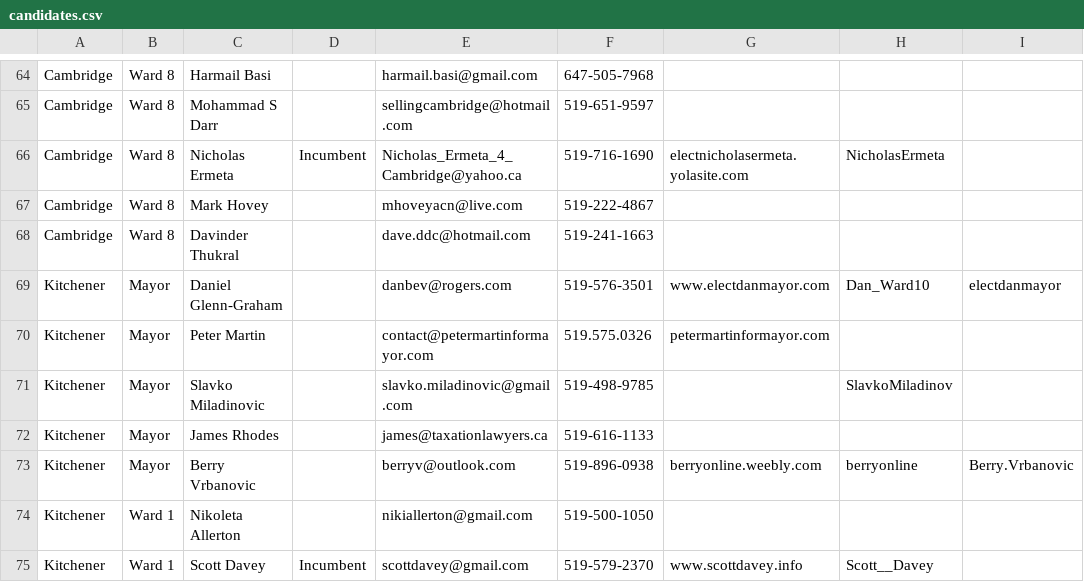
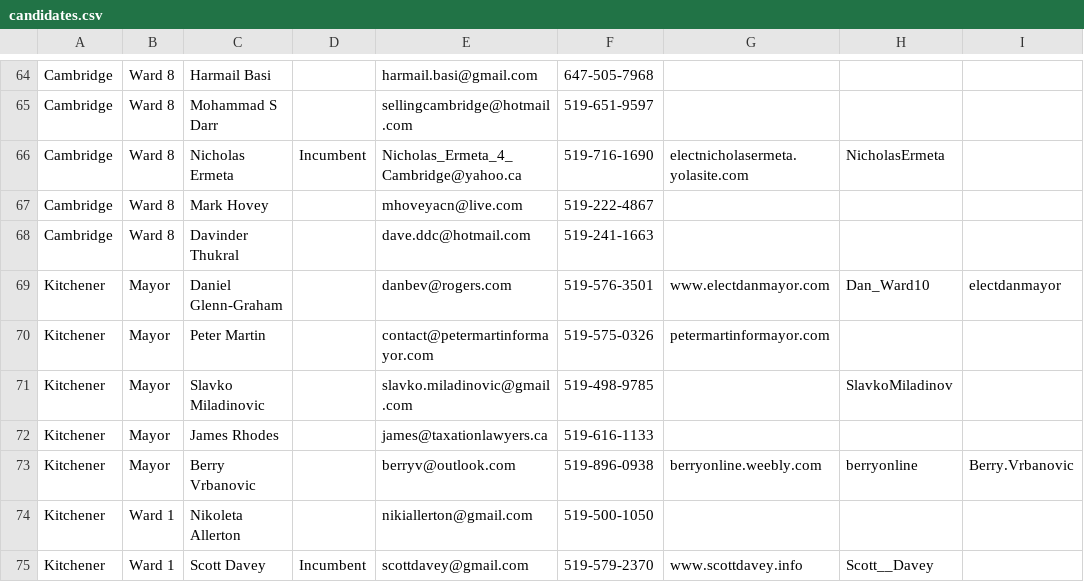
Before and after one commit to info-waterloo-region/election-2014, a CSV file: candidates.csv, drawn as a sheet; only a part is shown, gaps mark what is left out; the diff names each change by its address in the sheet, - before the commit and + after, or states it on an @@ line.

```diff
--- a/candidates.csv
+++ b/candidates.csv
-F70: 519.575.0326
+F70: 519-575-0326
```
Also changed, not shown: 3 other files.
